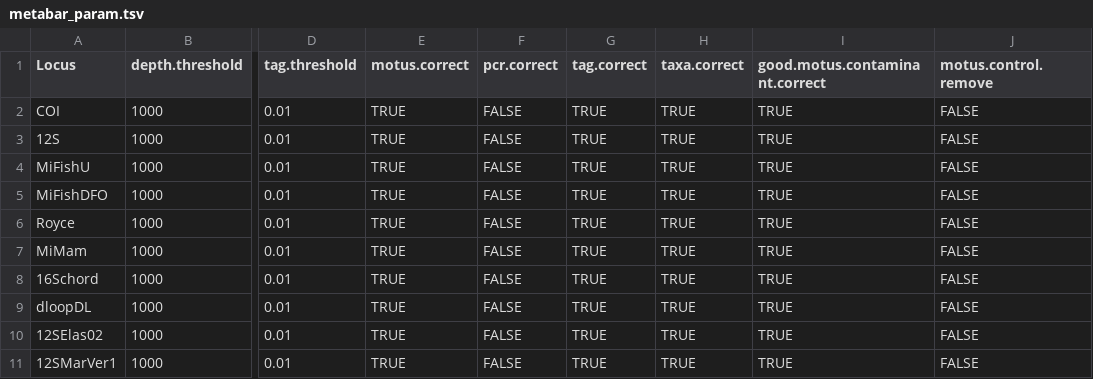
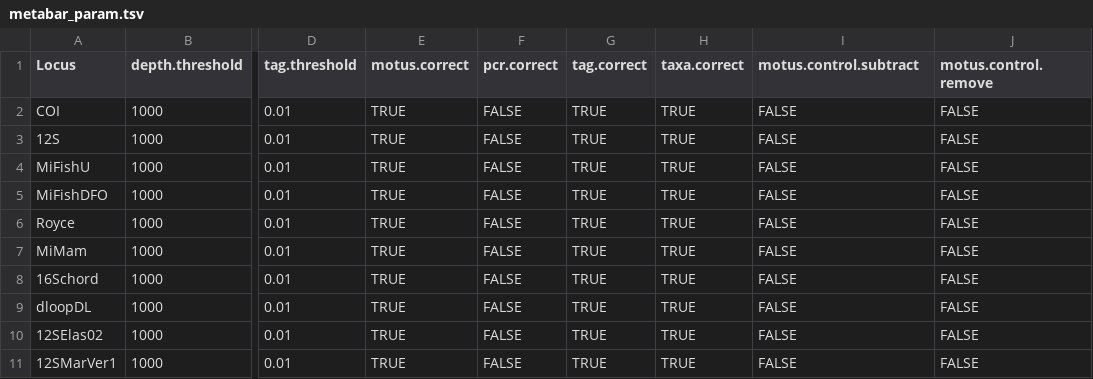
Before and after one commit to GenomicsMLI-DFO/MLI_metabar_pipeline, a TSV file: 01_Code/Parameters/metabar_param.tsv, drawn as a sheet; only a part is shown, gaps mark what is left out; the diff names each change by its address in the sheet, - before the commit and + after, or states it on an @@ line.

```diff
--- a/01_Code/Parameters/metabar_param.tsv
+++ b/01_Code/Parameters/metabar_param.tsv
-I1: good.motus.contaminant.correct
+I1: motus.control.subtract
-I2:I11 (motus.control.subtract): TRUE
+I2:I11 (motus.control.subtract): FALSE
```
Also changed, not shown: 5 other files.
